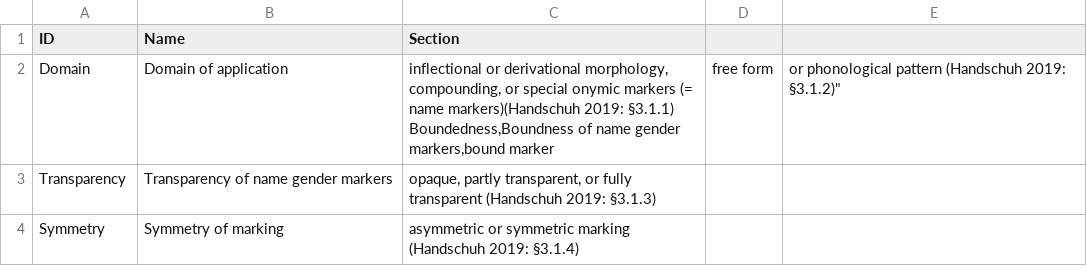
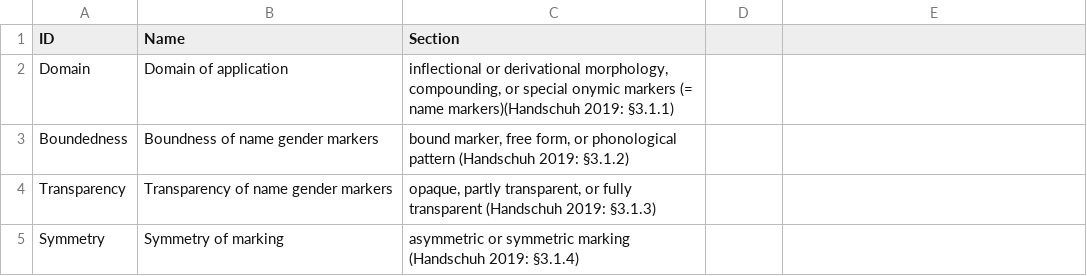
Before and after one commit to cldf-datasets/handschuhnames, a CSV file: etc/parameters.csv, drawn as a sheet.

Commit message:
Update parameters.csv

```diff
--- a/etc/parameters.csv
+++ b/etc/parameters.csv
@@ -1,4 +1,4 @@
 ID,Name,Section
-Domain,Domain of application,"inflectional or derivational morphology, compounding, or special onymic markers (= name markers)(Handschuh 2019: §3.1.1)
-Boundedness,Boundness of name gender markers,"bound marker, free form, or phonological pattern (Handschuh 2019: §3.1.2)"
+Domain,Domain of application,"inflectional or derivational morphology, compounding, or special onymic markers (= name markers)(Handschuh 2019: §3.1.1)"
+Boundedness,Boundness of name gender markers,"bound marker, free form, or phonological pattern (Handschuh 2019: §3.1.2)"
 Transparency,Transparency of name gender markers,"opaque, partly transparent, or fully transparent (Handschuh 2019: §3.1.3)"
```
